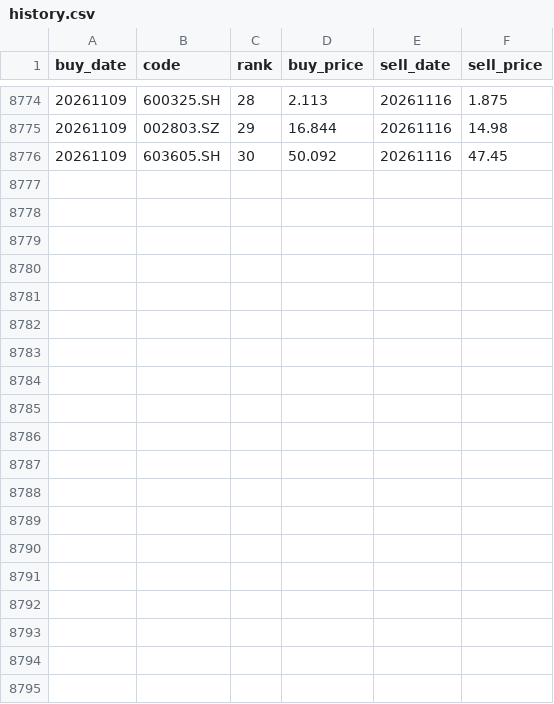
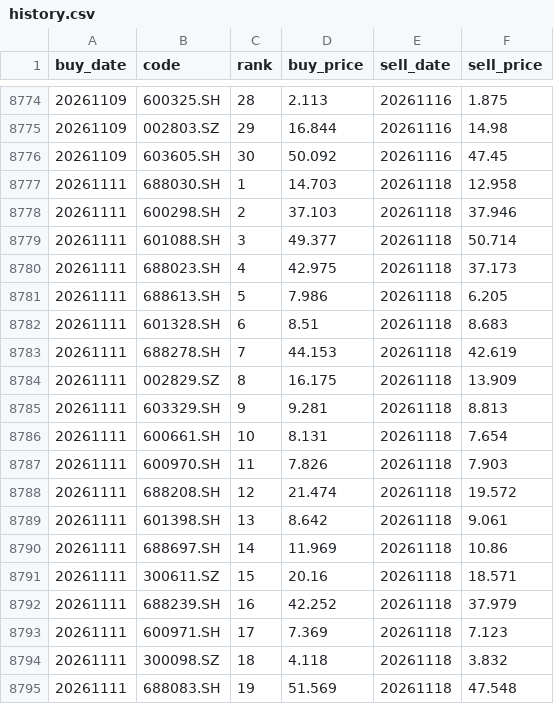
Before and after one commit to localmartingale-site/wenruo-2, a CSV file: history.csv, drawn as a sheet; only a part is shown, gaps mark what is left out; the diff covers the shown part only.

Commit message:
history 20261118

```diff
--- a/history.csv
+++ b/history.csv
@@ -8776 +8776,20 @@ buy_date,code,rank,buy_price,sell_date,sell_price
 20261109,603605.SH,30,50.092,20261116,47.45
+20261111,688030.SH,1,14.703,20261118,12.958
+20261111,600298.SH,2,37.103,20261118,37.946
+20261111,601088.SH,3,49.377,20261118,50.714
+20261111,688023.SH,4,42.975,20261118,37.173
+20261111,688613.SH,5,7.986,20261118,6.205
+20261111,601328.SH,6,8.51,20261118,8.683
+20261111,688278.SH,7,44.153,20261118,42.619
+20261111,002829.SZ,8,16.175,20261118,13.909
+20261111,603329.SH,9,9.281,20261118,8.813
+20261111,600661.SH,10,8.131,20261118,7.654
+20261111,600970.SH,11,7.826,20261118,7.903
+20261111,688208.SH,12,21.474,20261118,19.572
+20261111,601398.SH,13,8.642,20261118,9.061
+20261111,688697.SH,14,11.969,20261118,10.86
+20261111,300611.SZ,15,20.16,20261118,18.571
+20261111,688239.SH,16,42.252,20261118,37.979
+20261111,600971.SH,17,7.369,20261118,7.123
+20261111,300098.SZ,18,4.118,20261118,3.832
+20261111,688083.SH,19,51.569,20261118,47.548
```
Also changed, not shown: 11 added rows elsewhere in this file.
